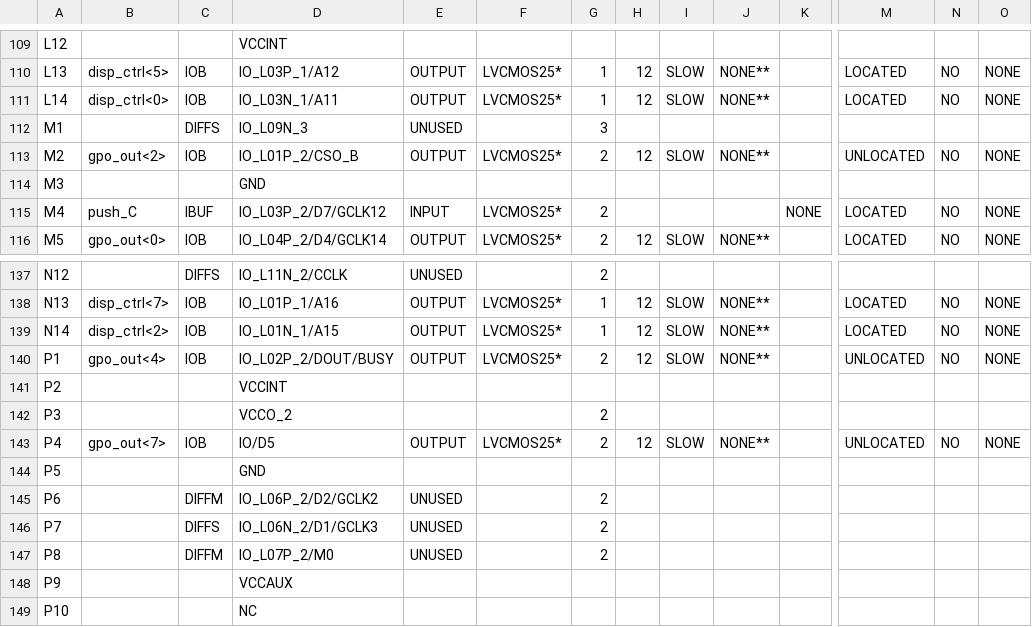
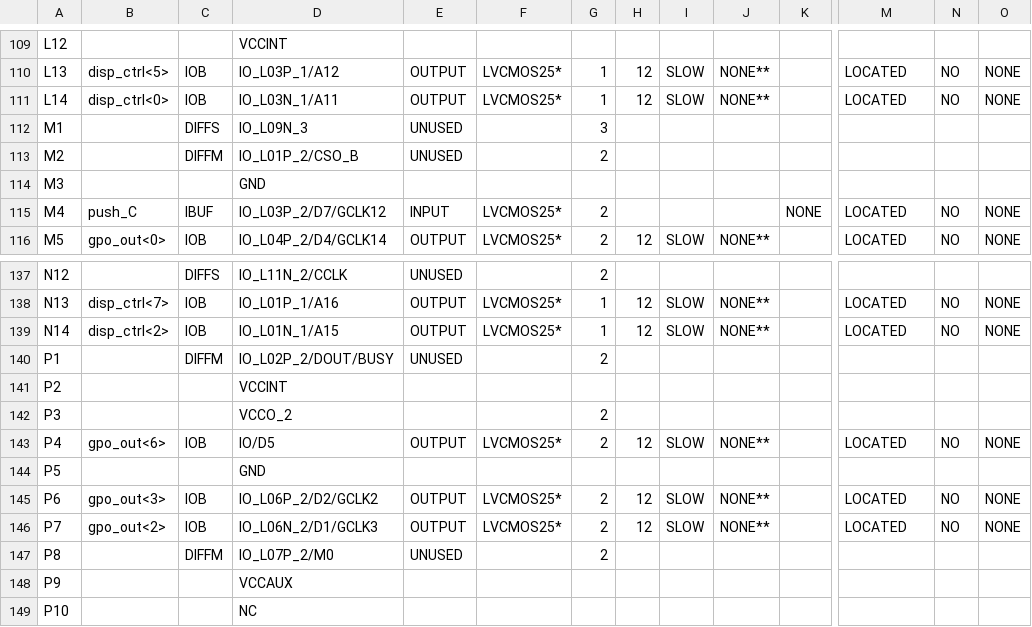
Before and after one commit to AndreFAgostinho/ECOMPproj, a CSV file: ISE/xtop_pad.csv, drawn as a sheet; only a part is shown, gaps mark what is left out; the diff covers the shown part only; the diff names each change by its address in the sheet, - before the commit and + after, or states it on an @@ line.

```diff
--- a/ISE/xtop_pad.csv
+++ b/ISE/xtop_pad.csv
-B113: gpo_out<2>
+B113: (empty)
-C113: IOB
+C113: DIFFM
-E113: OUTPUT
+E113: UNUSED
-F113: LVCMOS25*
+F113: (empty)
-H113: 12
+H113: (empty)
-I113: SLOW
+I113: (empty)
-J113: NONE**
+J113: (empty)
-M113: UNLOCATED
+M113: (empty)
-N113: NO
+N113: (empty)
-O113: NONE
+O113: (empty)
-B140: gpo_out<4>
+B140: (empty)
-C140: IOB
+C140: DIFFM
-E140: OUTPUT
+E140: UNUSED
-F140: LVCMOS25*
+F140: (empty)
-H140: 12
+H140: (empty)
-I140: SLOW
+I140: (empty)
-J140: NONE**
+J140: (empty)
-M140: UNLOCATED
+M140: (empty)
-N140: NO
+N140: (empty)
-O140: NONE
+O140: (empty)
-B143: gpo_out<7>
+B143: gpo_out<6>
-M143: UNLOCATED
+M143: LOCATED
-B145: (empty)
+B145: gpo_out<3>
-C145: DIFFM
+C145: IOB
-E145:E146: UNUSED
+E145:E146: OUTPUT
-F145:F146: (empty)
+F145:F146: LVCMOS25*
-H145:H146: (empty)
+H145:H146: 12
-I145:I146: (empty)
+I145:I146: SLOW
-J145:J146: (empty)
+J145:J146: NONE**
-M145:M146: (empty)
+M145:M146: LOCATED
-N145:N146: (empty)
+N145:N146: NO
-O145:O146: (empty)
+O145:O146: NONE
-B146: (empty)
+B146: gpo_out<2>
-C146: DIFFS
+C146: IOB
```
Also changed, not shown: 43 edited cells elsewhere in this file, 39 other files.
